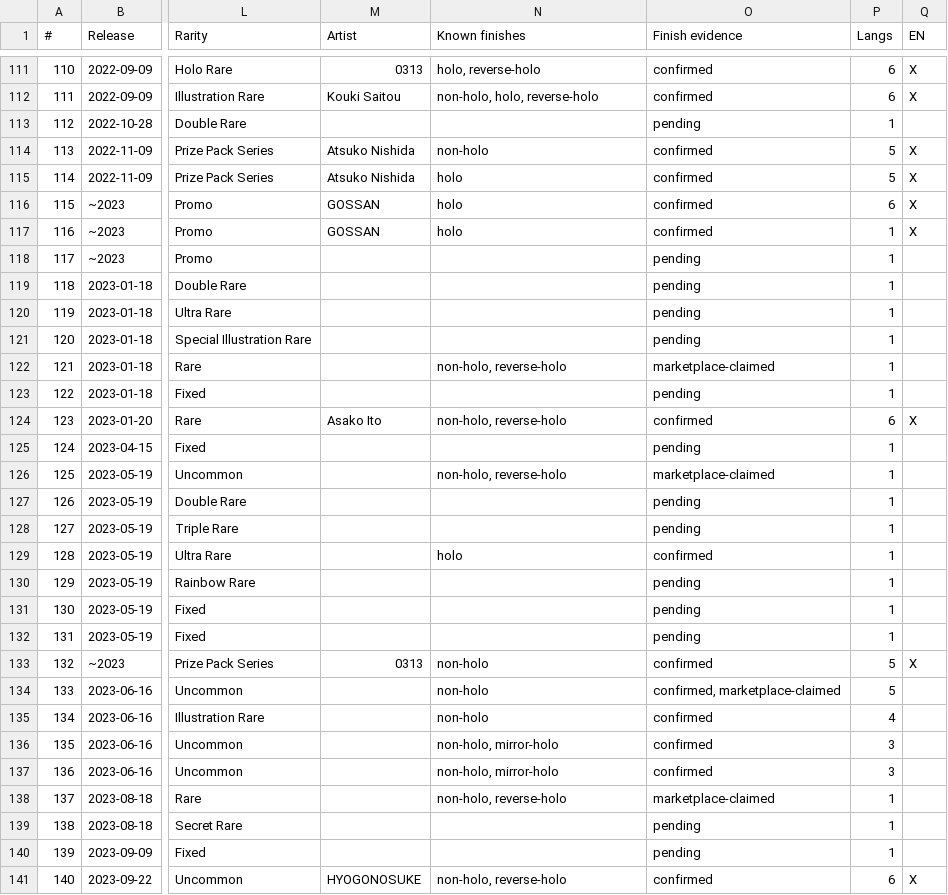
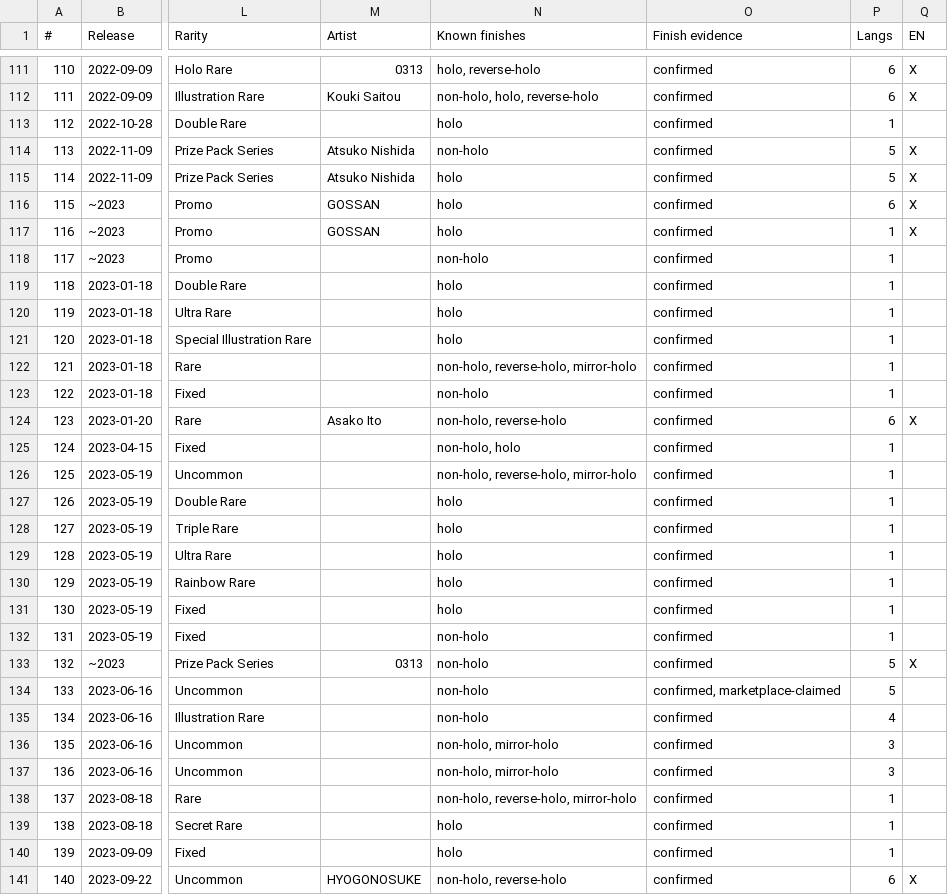
Before and after one commit to m4s-ai/snoredex-data, a CSV file: analysis_confirmed_releases.csv, drawn as a sheet; only a part is shown, gaps mark what is left out; the diff covers the shown part only; the diff names each change by its address in the sheet, - before the commit and + after, or states it on an @@ line.

```diff
--- a/analysis_confirmed_releases.csv
+++ b/analysis_confirmed_releases.csv
-N113 (Known finishes): (empty)
+N113 (Known finishes): holo
-O113 (Finish evidence): pending
+O113 (Finish evidence): confirmed
-N118 (Known finishes): (empty)
+N118 (Known finishes): non-holo
-O118:O121 (Finish evidence): pending
+O118:O121 (Finish evidence): confirmed
-N119:N121 (Known finishes): (empty)
+N119:N121 (Known finishes): holo
-N122 (Known finishes): non-holo, reverse-holo
+N122 (Known finishes): non-holo, reverse-holo, mirror-holo
-O122 (Finish evidence): marketplace-claimed
+O122 (Finish evidence): confirmed
-N123 (Known finishes): (empty)
+N123 (Known finishes): non-holo
-O123 (Finish evidence): pending
+O123 (Finish evidence): confirmed
-N125 (Known finishes): (empty)
+N125 (Known finishes): non-holo, holo
-O125 (Finish evidence): pending
+O125 (Finish evidence): confirmed
-N126 (Known finishes): non-holo, reverse-holo
+N126 (Known finishes): non-holo, reverse-holo, mirror-holo
-O126 (Finish evidence): marketplace-claimed
+O126 (Finish evidence): confirmed
-N127:N128 (Known finishes): (empty)
+N127:N128 (Known finishes): holo
-O127:O128 (Finish evidence): pending
+O127:O128 (Finish evidence): confirmed
-N130:N131 (Known finishes): (empty)
+N130:N131 (Known finishes): holo
-O130:O132 (Finish evidence): pending
+O130:O132 (Finish evidence): confirmed
-N132 (Known finishes): (empty)
+N132 (Known finishes): non-holo
-N138 (Known finishes): non-holo, reverse-holo
+N138 (Known finishes): non-holo, reverse-holo, mirror-holo
-O138 (Finish evidence): marketplace-claimed
+O138 (Finish evidence): confirmed
-N139:N140 (Known finishes): (empty)
+N139:N140 (Known finishes): holo
-O139:O140 (Finish evidence): pending
+O139:O140 (Finish evidence): confirmed
```
Also changed, not shown: 37 edited cells elsewhere in this file, verification/FINISH_REVIEW.csv, 43 other files.
